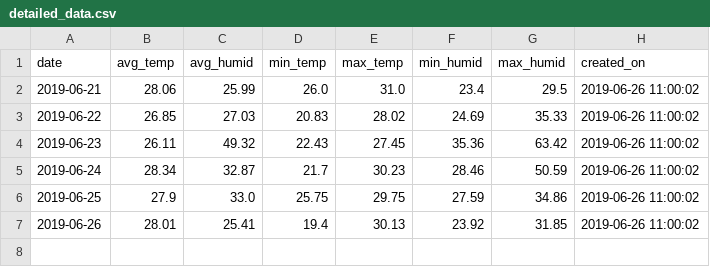
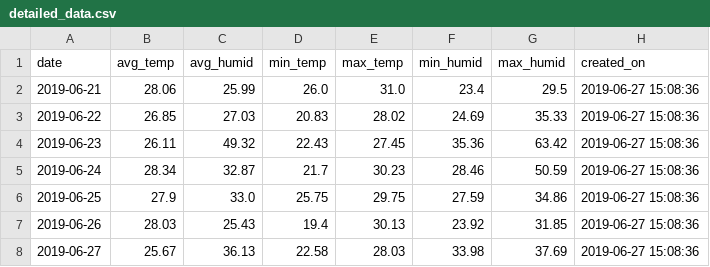
Before and after one commit to usefulmana/IoT---Assignment-I---Green-House-Monitor, a CSV file: detailed_data.csv, drawn as a sheet.

```diff
--- a/detailed_data.csv
+++ b/detailed_data.csv
@@ -1,7 +1,8 @@
 date,avg_temp,avg_humid,min_temp,max_temp,min_humid,max_humid,created_on
-2019-06-21,28.06,25.99,26.0,31.0,23.4,29.5,2019-06-26 11:00:02
-2019-06-22,26.85,27.03,20.83,28.02,24.69,35.33,2019-06-26 11:00:02
-2019-06-23,26.11,49.32,22.43,27.45,35.36,63.42,2019-06-26 11:00:02
-2019-06-24,28.34,32.87,21.7,30.23,28.46,50.59,2019-06-26 11:00:02
-2019-06-25,27.9,33.0,25.75,29.75,27.59,34.86,2019-06-26 11:00:02
-2019-06-26,28.01,25.41,19.4,30.13,23.92,31.85,2019-06-26 11:00:02
+2019-06-21,28.06,25.99,26.0,31.0,23.4,29.5,2019-06-27 15:08:36
+2019-06-22,26.85,27.03,20.83,28.02,24.69,35.33,2019-06-27 15:08:36
+2019-06-23,26.11,49.32,22.43,27.45,35.36,63.42,2019-06-27 15:08:36
+2019-06-24,28.34,32.87,21.7,30.23,28.46,50.59,2019-06-27 15:08:36
+2019-06-25,27.9,33.0,25.75,29.75,27.59,34.86,2019-06-27 15:08:36
+2019-06-26,28.03,25.43,19.4,30.13,23.92,31.85,2019-06-27 15:08:36
+2019-06-27,25.67,36.13,22.58,28.03,33.98,37.69,2019-06-27 15:08:36
```
Also changed, not shown: daily_report.csv, report.csv, 2 other files.
